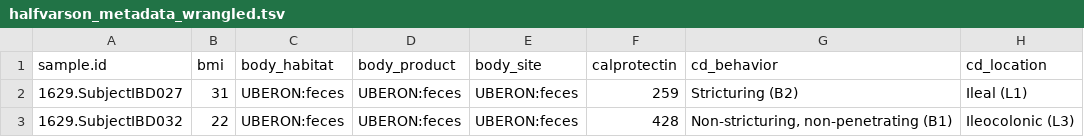
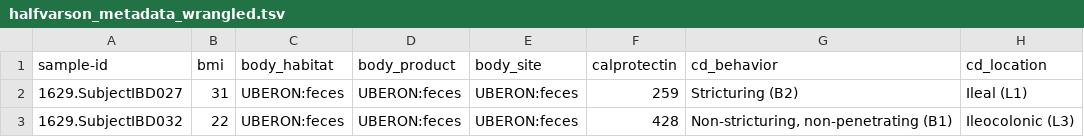
Before and after one commit to Andyrooooo16/MICB475-Team-13, a TSV file: halfvarson_metadata_wrangled.tsv, drawn as a sheet; only a part is shown; the diff names each change by its address in the sheet, - before the commit and + after, or states it on an @@ line.

```diff
--- a/halfvarson_metadata_wrangled.tsv
+++ b/halfvarson_metadata_wrangled.tsv
-A1: sample.id
+A1: sample-id
```
Also changed, not shown: 8 other files.
